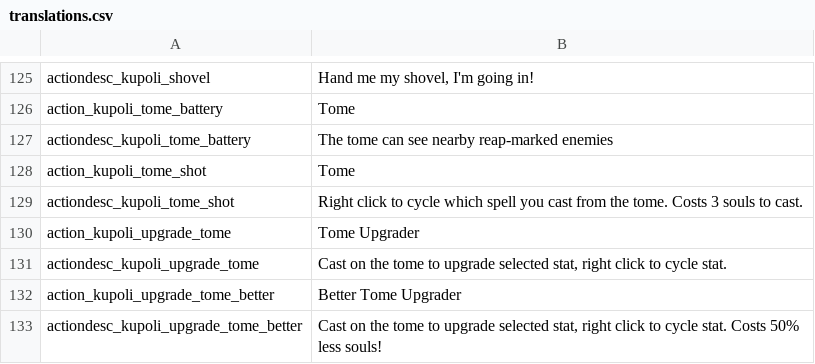
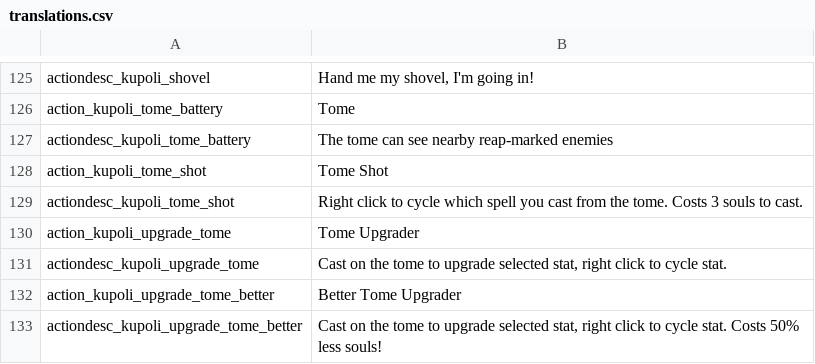
Before and after one commit to SiriMoel/souls, a CSV file: files/translations.csv, drawn as a sheet; only a part is shown, gaps mark what is left out.

Commit message:
tome shot is now actually named tome shot

```diff
--- a/files/translations.csv
+++ b/files/translations.csv
@@ -127,3 +127,3 @@ action_kupoli_tome_battery,"Tome",,,,,,,,,,,,
 actiondesc_kupoli_tome_battery,"The tome can see nearby reap-marked enemies",,,,,,,,,,,,
-action_kupoli_tome_shot,"Tome",,,,,,,,,,,,
+action_kupoli_tome_shot,"Tome Shot",,,,,,,,,,,,
 actiondesc_kupoli_tome_shot,"Right click to cycle which spell you cast from the tome. Costs 3 souls to cast.",,,,,,,,,,,,
```
